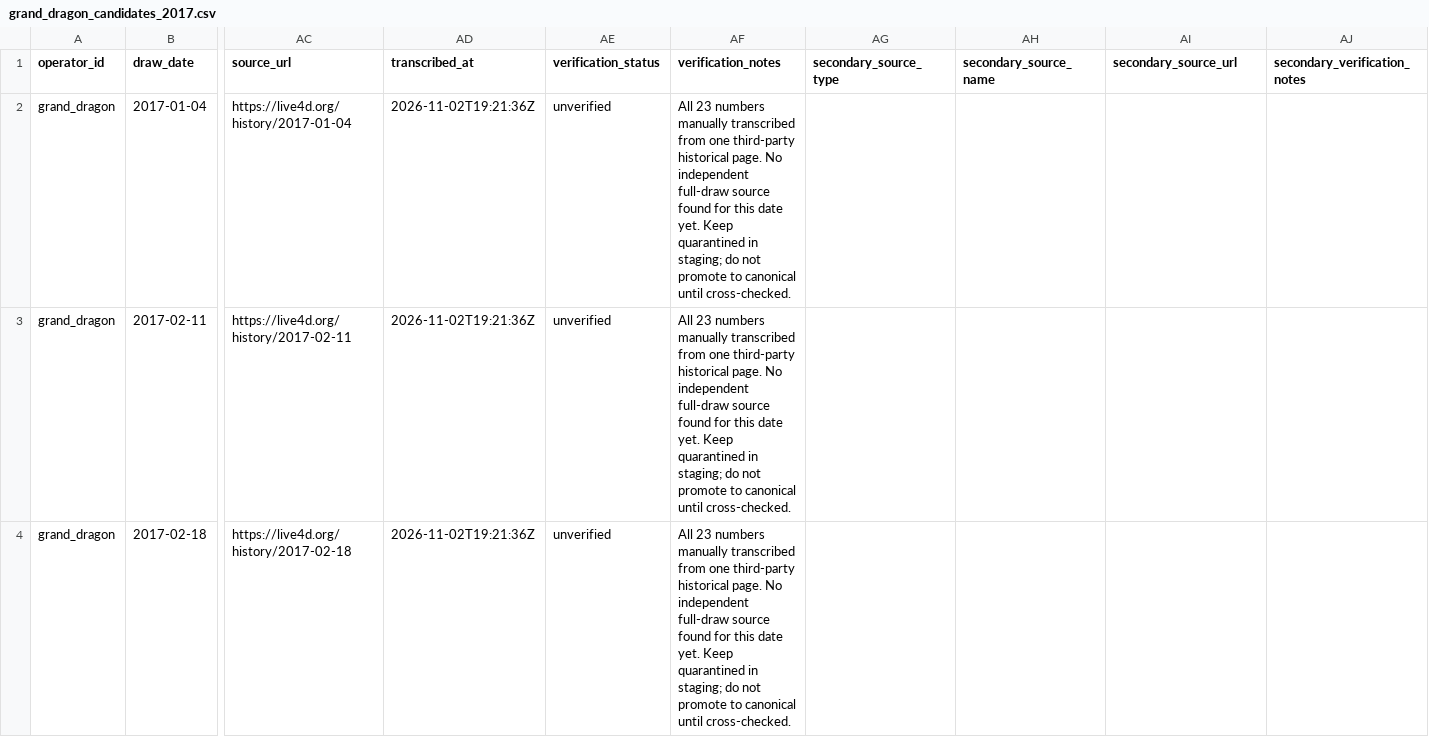
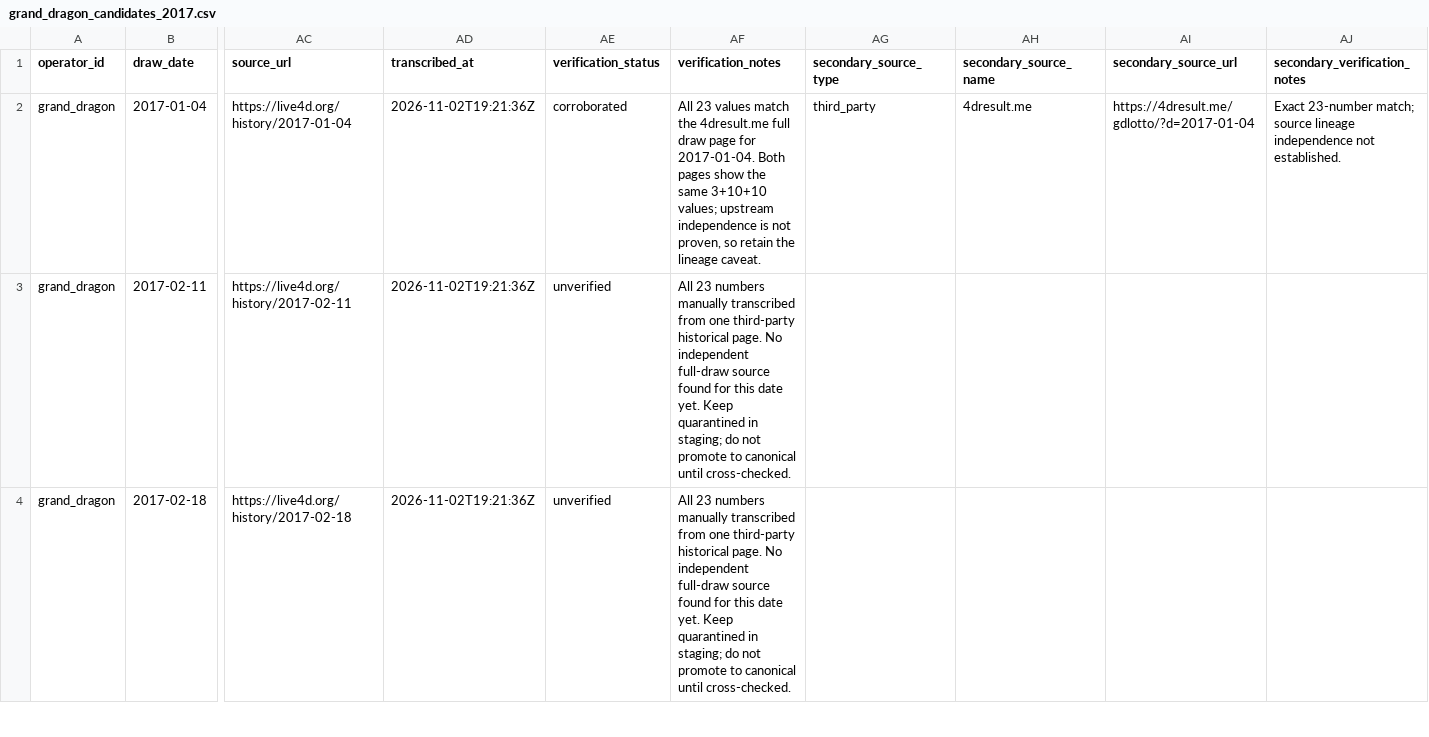
Before and after one commit to riverbird83/malaysia-4d, a CSV file: data/manual_import/grand_dragon_candidates_2017.csv, drawn as a sheet; only a part is shown, gaps mark what is left out; the diff covers the shown part only; the diff names each change by its address in the sheet, - before the commit and + after, or states it on an @@ line.

Commit message:
audit: corroborate GD 2017-01-04 and 2017-03-26 against 4dresult.me

```diff
--- a/data/manual_import/grand_dragon_candidates_2017.csv
+++ b/data/manual_import/grand_dragon_candidates_2017.csv
-AE2 (verification_status): unverified
+AE2 (verification_status): corroborated
-AF2 (verification_notes): All 23 numbers manually transcribed from one third-party historical page. No independent full-draw source found for this date yet. Keep quarantined in staging; do not promote to canonical until cross-checked.
+AF2 (verification_notes): All 23 values match the 4dresult.me full draw page for 2017-01-04. Both pages show the same 3+10+10 values; upstream independence is not proven, so retain the lineage caveat.
-AG2 (secondary_source_type): (empty)
+AG2 (secondary_source_type): third_party
-AH2 (secondary_source_name): (empty)
+AH2 (secondary_source_name): 4dresult.me
-AI2 (secondary_source_url): (empty)
+AI2 (secondary_source_url): https://4dresult.me/gdlotto/?d=2017-01-04
-AJ2 (secondary_verification_notes): (empty)
+AJ2 (secondary_verification_notes): Exact 23-number match; source lineage independence not established.
```
Also changed, not shown: 6 edited cells elsewhere in this file.
